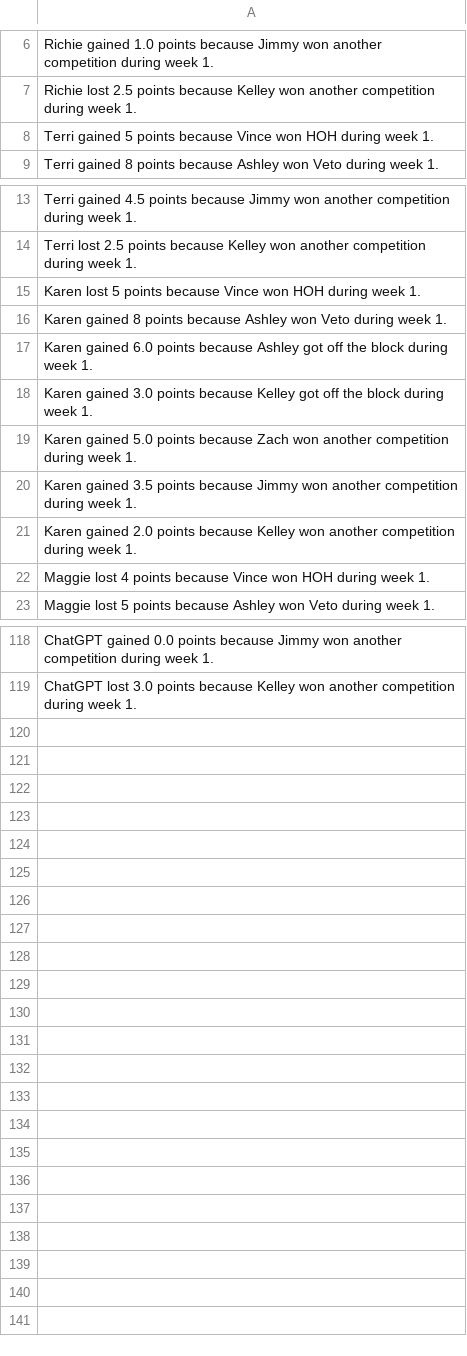
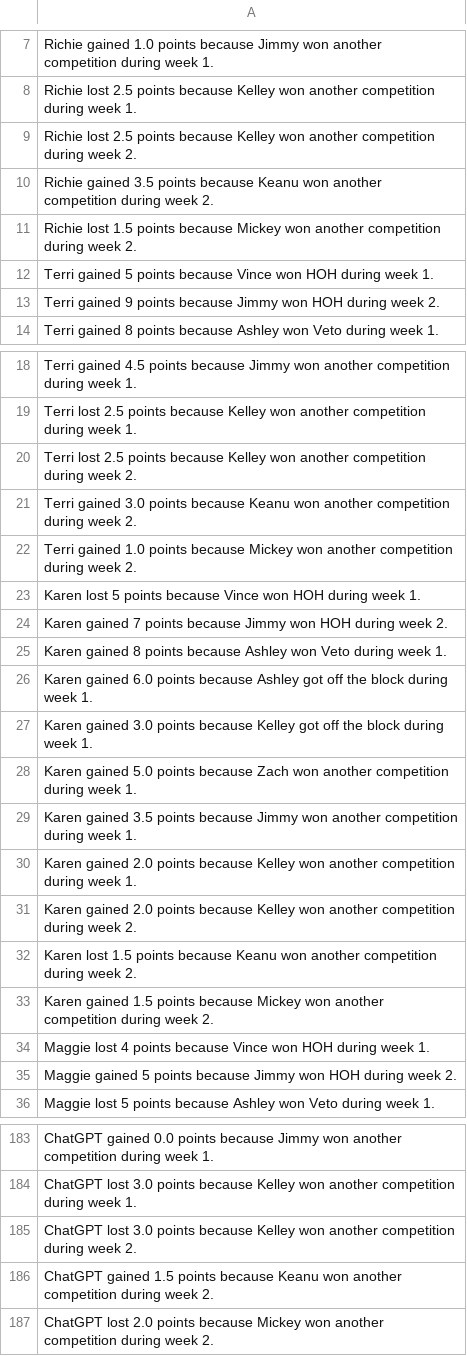
Before and after one commit to rclavey/big_brother, a CSV file: data/log.csv, drawn as a sheet; only a part is shown, gaps mark what is left out; the diff covers the shown part only.

```diff
--- a/data/log.csv
+++ b/data/log.csv
@@ -7,3 +8,7 @@ Richie gained 1.0 points because Jimmy won another competition during week 1.
 Richie lost 2.5 points because Kelley won another competition during week 1.
+Richie lost 2.5 points because Kelley won another competition during week 2.
+Richie gained 3.5 points because Keanu won another competition during week 2.
+Richie lost 1.5 points because Mickey won another competition during week 2.
 Terri gained 5 points because Vince won HOH during week 1.
+Terri gained 9 points because Jimmy won HOH during week 2.
 Terri gained 8 points because Ashley won Veto during week 1.
@@ -14,3 +19,7 @@ Terri gained 4.5 points because Jimmy won another competition during week 1.
 Terri lost 2.5 points because Kelley won another competition during week 1.
+Terri lost 2.5 points because Kelley won another competition during week 2.
+Terri gained 3.0 points because Keanu won another competition during week 2.
+Terri gained 1.0 points because Mickey won another competition during week 2.
 Karen lost 5 points because Vince won HOH during week 1.
+Karen gained 7 points because Jimmy won HOH during week 2.
 Karen gained 8 points because Ashley won Veto during week 1.
@@ -21,3 +30,7 @@ Karen gained 3.5 points because Jimmy won another competition during week 1.
 Karen gained 2.0 points because Kelley won another competition during week 1.
+Karen gained 2.0 points because Kelley won another competition during week 2.
+Karen lost 1.5 points because Keanu won another competition during week 2.
+Karen gained 1.5 points because Mickey won another competition during week 2.
 Maggie lost 4 points because Vince won HOH during week 1.
+Maggie gained 5 points because Jimmy won HOH during week 2.
 Maggie lost 5 points because Ashley won Veto during week 1.
@@ -119 +184,4 @@ ChatGPT gained 0.0 points because Jimmy won another competition during week 1.
 ChatGPT lost 3.0 points because Kelley won another competition during week 1.
+ChatGPT lost 3.0 points because Kelley won another competition during week 2.
+ChatGPT gained 1.5 points because Keanu won another competition during week 2.
+ChatGPT lost 2.0 points because Mickey won another competition during week 2.
```
Also changed, not shown: 53 added rows elsewhere in this file, data/points.csv, 6 other files.
